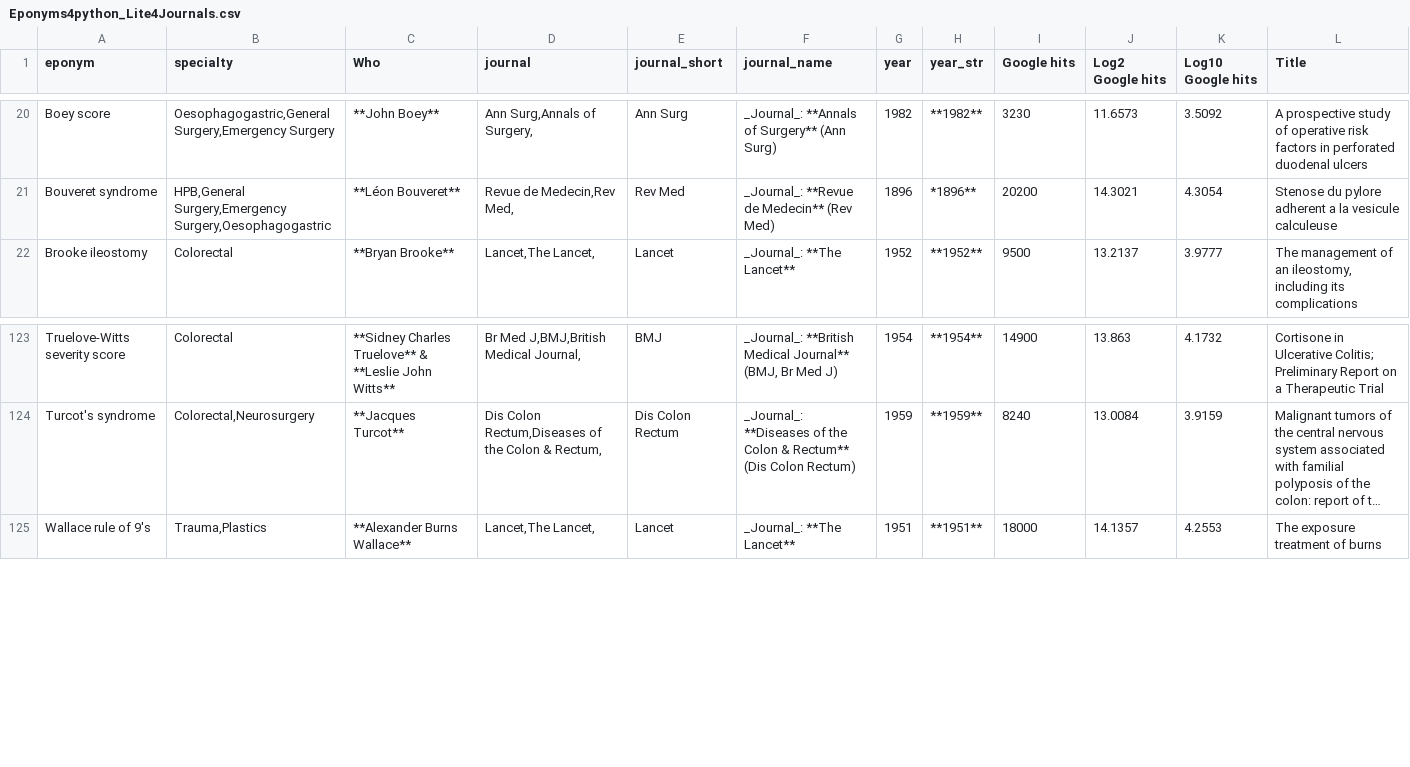
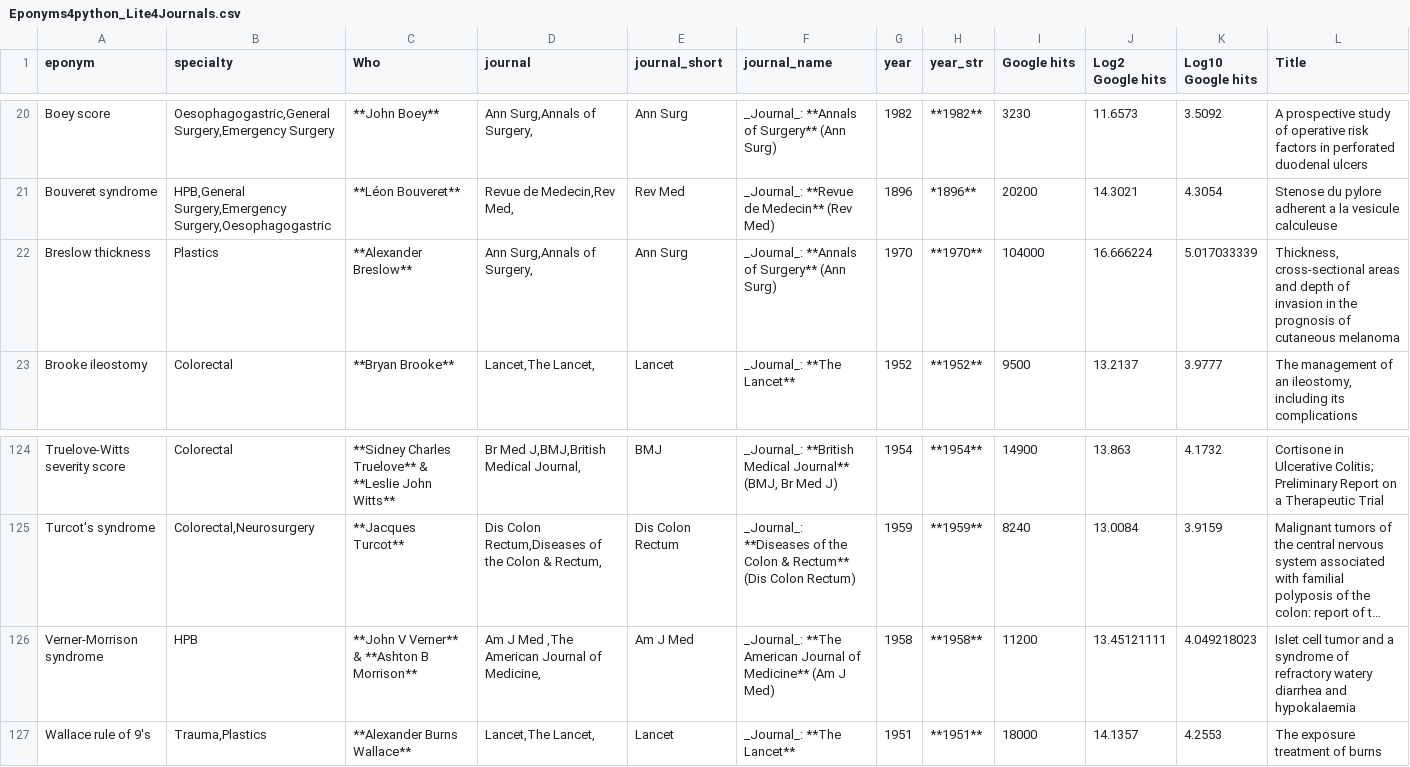
Before and after one commit to HayesAJ83/SurgicalEps_01, a CSV file: Eponyms4python_Lite4Journals.csv, drawn as a sheet; only a part is shown, gaps mark what is left out; long unchanged cells end in …; the diff names each change by its address in the sheet, - before the commit and + after, or states it on an @@ line.

Commit message:
Add files via upload

```diff
--- a/Eponyms4python_Lite4Journals.csv
+++ b/Eponyms4python_Lite4Journals.csv
+row 22: Breslow thickness | Plastics | **Alexander Breslow** | Ann Surg,Annals of Surgery, | Ann Surg | _Journal_: **Annals of Surgery** (Ann Surg) | 1970 | **1970** | 104000 | 16.666224 | 5.017033339 | Thickness, cross-sectional areas and depth of invasion in the prognosis of cutaneous melanoma
+row 126: Verner-Morrison syndrome | HPB | **John V Verner** & **Ashton B Morrison** | Am J Med ,The American Journal of Medicine, | Am J Med | _Journal_: **The American Journal of Medicine** (Am J Med) | 1958 | **1958** | 11200 | 13.45121111 | 4.049218023 | Islet cell tumor and a syndrome of refractory watery diarrhea and hypokalaemia
```
